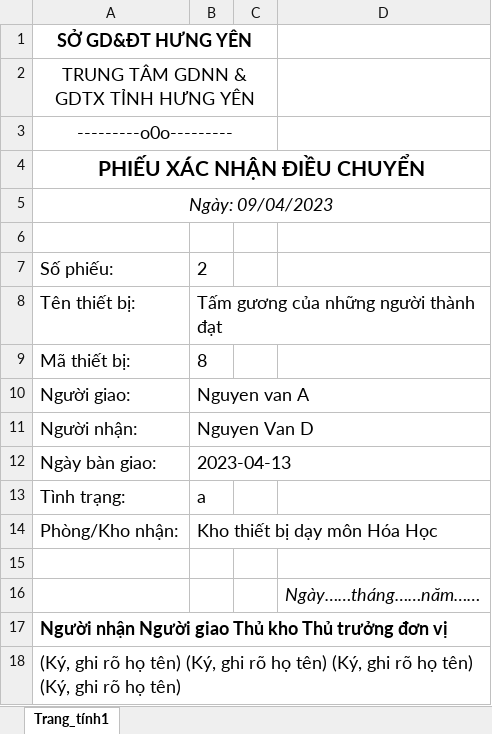
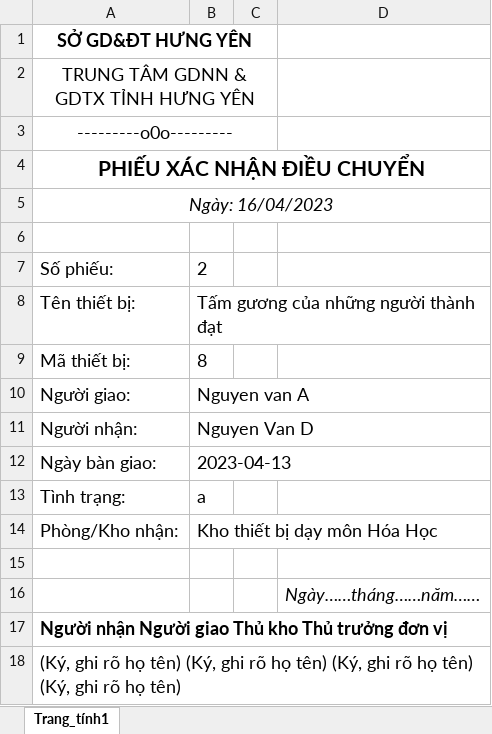
Before and after one commit to namchuminh/QLThietBi, an Excel workbook: DowloadDieuChuyenThietBi.xlsx, sheet Trang_tính1, drawn as a sheet; values as stored, in another font and other column widths than the file's, no borders; the diff names each change by its address in the sheet, - before the commit and + after, or states it on an @@ line.

```diff
--- a/DowloadDieuChuyenThietBi.xlsx (sheet Trang_tính1)
+++ b/DowloadDieuChuyenThietBi.xlsx (sheet Trang_tính1)
-A5: Ngày: 09/04/2023
+A5: Ngày: 16/04/2023
```
Also changed, not shown: DowloadBaoMat.xlsx, 7 other files.
